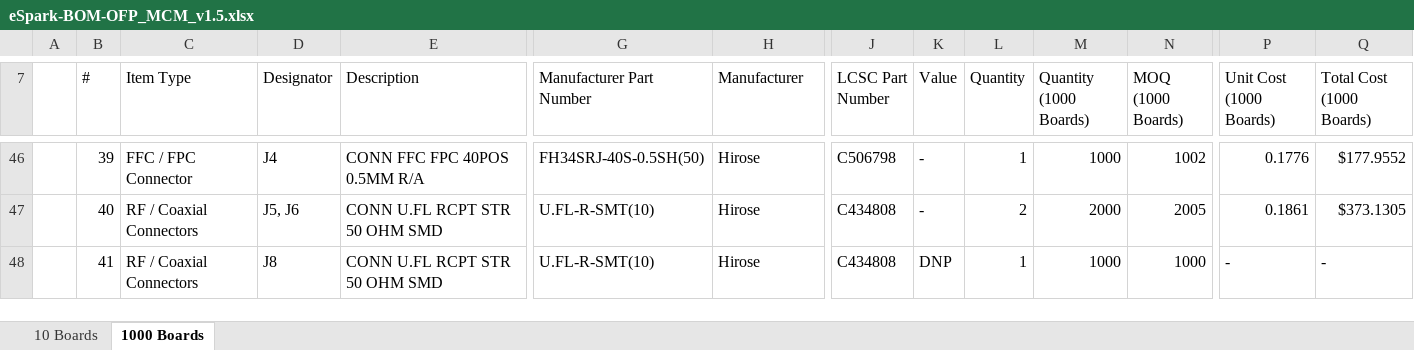
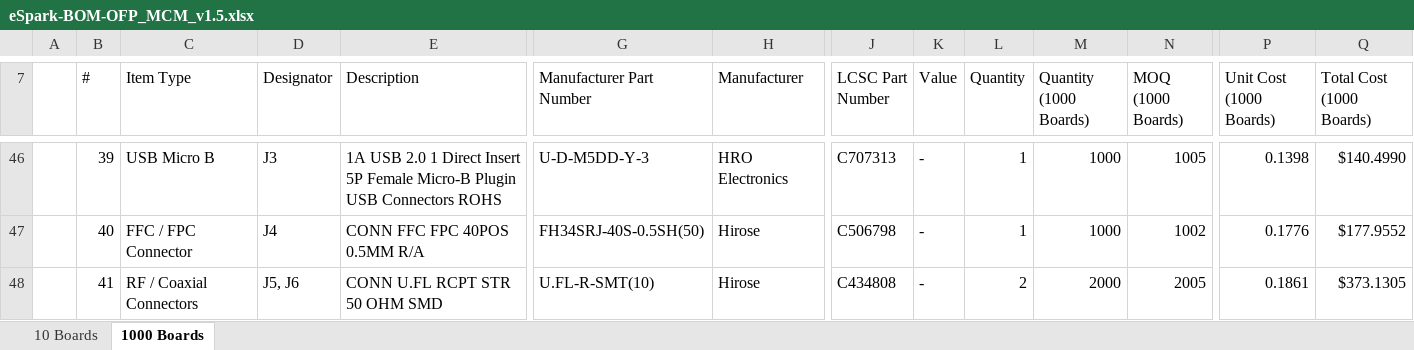
Before and after one commit to eSpark-Backup/nabilfesal-smartmeter-hw, an Excel workbook: Design-Files/OFP_MCM_v1.5/BOM/eSpark-BOM-OFP_MCM_v1.5.xlsx, sheet 1000 Boards, drawn as a sheet; only a part is shown, gaps mark what is left out; values as stored, in another font and other column widths than the file's, no cell formats; the diff covers the shown part only; the diff names each change by its address in the sheet, - before the commit and + after, or states it on an @@ line.

```diff
--- a/Design-Files/OFP_MCM_v1.5/BOM/eSpark-BOM-OFP_MCM_v1.5.xlsx (sheet 1000 Boards)
+++ b/Design-Files/OFP_MCM_v1.5/BOM/eSpark-BOM-OFP_MCM_v1.5.xlsx (sheet 1000 Boards)
-C46 (Item Type): FFC / FPC Connector
+C46 (Item Type): USB Micro B
-D46 (Designator): J4
+D46 (Designator): J3
-E46 (Description): CONN FFC FPC 40POS 0.5MM R/A
+E46 (Description): 1A USB 2.0 1 Direct Insert 5P Female Micro-B Plugin USB Connectors ROHS
-G46 (Manufacturer Part Number): FH34SRJ-40S-0.5SH(50)
+G46 (Manufacturer Part Number): U-D-M5DD-Y-3
-H46 (Manufacturer): Hirose
+H46 (Manufacturer): HRO Electronics
-J46 (LCSC Part Number): C506798
+J46 (LCSC Part Number): C707313
-N46 (MOQ (1000 Boards)): 1002
+N46 (MOQ (1000 Boards)): 1005
-P46 (Unit Cost (1000 Boards)): 0.1776
+P46 (Unit Cost (1000 Boards)): 0.1398
-Q46 (Total Cost (1000 Boards)): $177.9552
+Q46 (Total Cost (1000 Boards)): $140.4990
-C47 (Item Type): RF / Coaxial Connectors
+C47 (Item Type): FFC / FPC Connector
-D47 (Designator): J5, J6
+D47 (Designator): J4
-E47 (Description): CONN U.FL RCPT STR 50 OHM SMD
+E47 (Description): CONN FFC FPC 40POS 0.5MM R/A
-G47 (Manufacturer Part Number): U.FL-R-SMT(10)
+G47 (Manufacturer Part Number): FH34SRJ-40S-0.5SH(50)
-J47 (LCSC Part Number): C434808
+J47 (LCSC Part Number): C506798
-L47 (Quantity): 2
+L47 (Quantity): 1
-M47 (Quantity (1000 Boards)): 2000
+M47 (Quantity (1000 Boards)): 1000
-N47 (MOQ (1000 Boards)): 2005
+N47 (MOQ (1000 Boards)): 1002
-P47 (Unit Cost (1000 Boards)): 0.1861
+P47 (Unit Cost (1000 Boards)): 0.1776
-Q47 (Total Cost (1000 Boards)): $373.1305
+Q47 (Total Cost (1000 Boards)): $177.9552
-D48 (Designator): J8
+D48 (Designator): J5, J6
-K48 (Value): DNP
+K48 (Value): -
-L48 (Quantity): 1
+L48 (Quantity): 2
-M48 (Quantity (1000 Boards)): 1000
+M48 (Quantity (1000 Boards)): 2000
-N48 (MOQ (1000 Boards)): 1000
+N48 (MOQ (1000 Boards)): 2005
-P48 (Unit Cost (1000 Boards)): -
+P48 (Unit Cost (1000 Boards)): 0.1861
-Q48 (Total Cost (1000 Boards)): -
+Q48 (Total Cost (1000 Boards)): $373.1305
```
Also changed, not shown: 3 added rows, 2 removed rows and 983 edited cells elsewhere in this sheet, cell formats, Design-Files/OFP_MCM_v1.5/BOM/Client-BOM-OFP_MCM_v1.5.xlsx.
